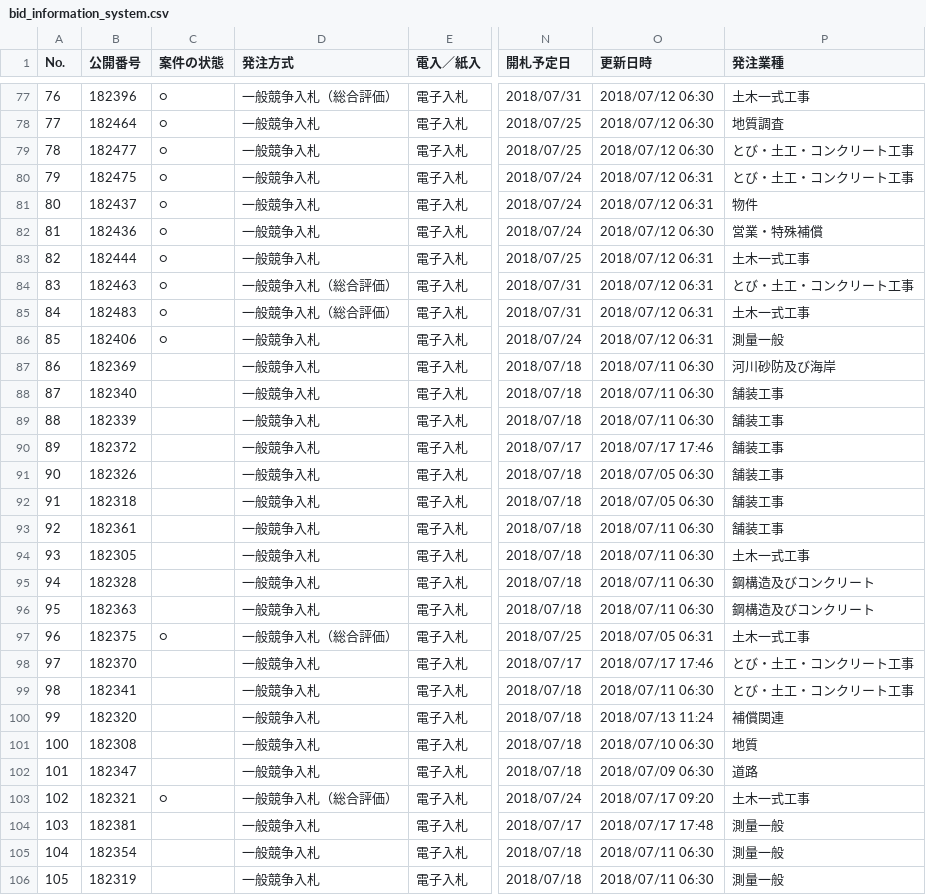
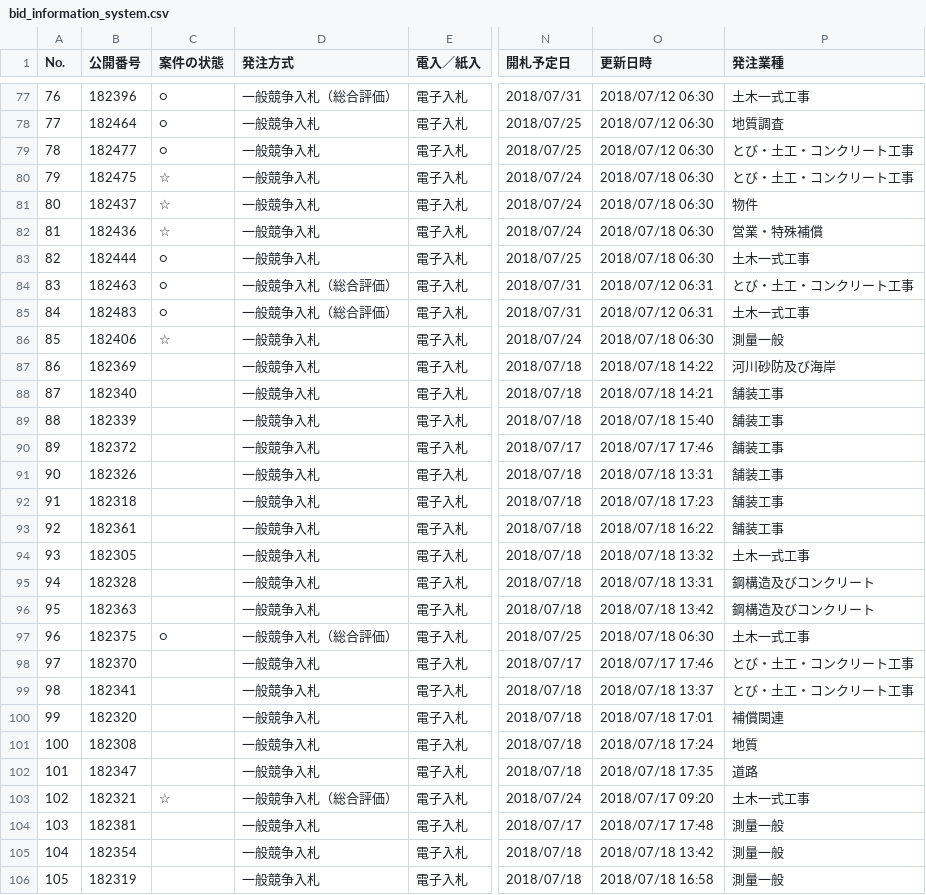
Before and after one commit to wakayama-pref-org/bid_information_system, a CSV file: csv/bid_information_system.csv, drawn as a sheet; only a part is shown, gaps mark what is left out; the diff covers the shown part only; the diff names each change by its address in the sheet, - before the commit and + after, or states it on an @@ line.

```diff
--- a/csv/bid_information_system.csv
+++ b/csv/bid_information_system.csv
-C80:C82 (案件の状態): ○
+C80:C82 (案件の状態): ☆
-O80:O81 (更新日時): 2018/07/12 06:31
+O80:O81 (更新日時): 2018/07/18 06:30
-O82 (更新日時): 2018/07/12 06:30
+O82 (更新日時): 2018/07/18 06:30
-O83 (更新日時): 2018/07/12 06:31
+O83 (更新日時): 2018/07/18 06:30
-C86 (案件の状態): ○
+C86 (案件の状態): ☆
-O86 (更新日時): 2018/07/12 06:31
+O86 (更新日時): 2018/07/18 06:30
-O87 (更新日時): 2018/07/11 06:30
+O87 (更新日時): 2018/07/18 14:22
-O88 (更新日時): 2018/07/11 06:30
+O88 (更新日時): 2018/07/18 14:21
-O89 (更新日時): 2018/07/11 06:30
+O89 (更新日時): 2018/07/18 15:40
-O91 (更新日時): 2018/07/05 06:30
+O91 (更新日時): 2018/07/18 13:31
-O92 (更新日時): 2018/07/05 06:30
+O92 (更新日時): 2018/07/18 17:23
-O93 (更新日時): 2018/07/11 06:30
+O93 (更新日時): 2018/07/18 16:22
-O94 (更新日時): 2018/07/11 06:30
+O94 (更新日時): 2018/07/18 13:32
-O95 (更新日時): 2018/07/11 06:30
+O95 (更新日時): 2018/07/18 13:31
-O96 (更新日時): 2018/07/11 06:30
+O96 (更新日時): 2018/07/18 13:42
-O97 (更新日時): 2018/07/05 06:31
+O97 (更新日時): 2018/07/18 06:30
-O99 (更新日時): 2018/07/11 06:30
+O99 (更新日時): 2018/07/18 13:37
-O100 (更新日時): 2018/07/13 11:24
+O100 (更新日時): 2018/07/18 17:01
-O101 (更新日時): 2018/07/10 06:30
+O101 (更新日時): 2018/07/18 17:24
-O102 (更新日時): 2018/07/09 06:30
+O102 (更新日時): 2018/07/18 17:35
-C103 (案件の状態): ○
+C103 (案件の状態): ☆
-O105 (更新日時): 2018/07/11 06:30
+O105 (更新日時): 2018/07/18 13:42
-O106 (更新日時): 2018/07/11 06:30
+O106 (更新日時): 2018/07/18 16:58
```
Also changed, not shown: 131 edited cells elsewhere in this file, 1 other file.
